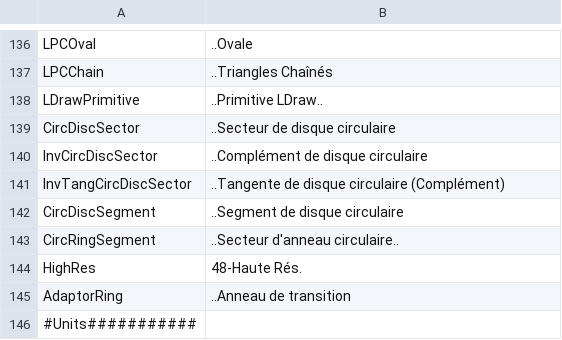
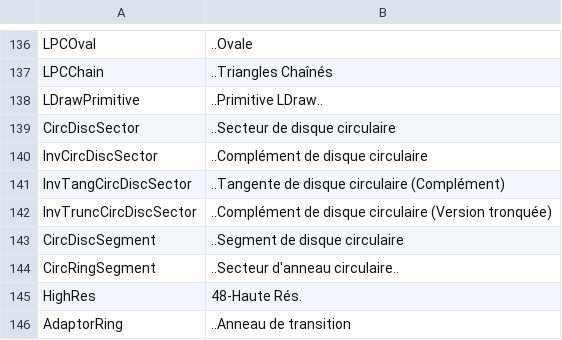
Before and after one commit to nilsschmidt1337/ldpatterncreator, a CSV file: LDPatternCreator/bin/Release/lang/lang_fr_FR.csv, drawn as a sheet; only a part is shown, gaps mark what is left out; the shorter side is filled out with more unchanged rows; the diff names each change by its address in the sheet, - before the commit and + after, or states it on an @@ line.

```diff
--- a/LDPatternCreator/bin/Release/lang/lang_fr_FR.csv
+++ b/LDPatternCreator/bin/Release/lang/lang_fr_FR.csv
+row 142: InvTruncCircDiscSector | ..Complément de disque circulaire (Version tronquée)
```
Also changed, not shown: LDPatternCreator/bin/Release/lang/lang_de_DE.csv, LDPatternCreator/bin/Release/lang/lang_en_GB.csv, 4 other files.
